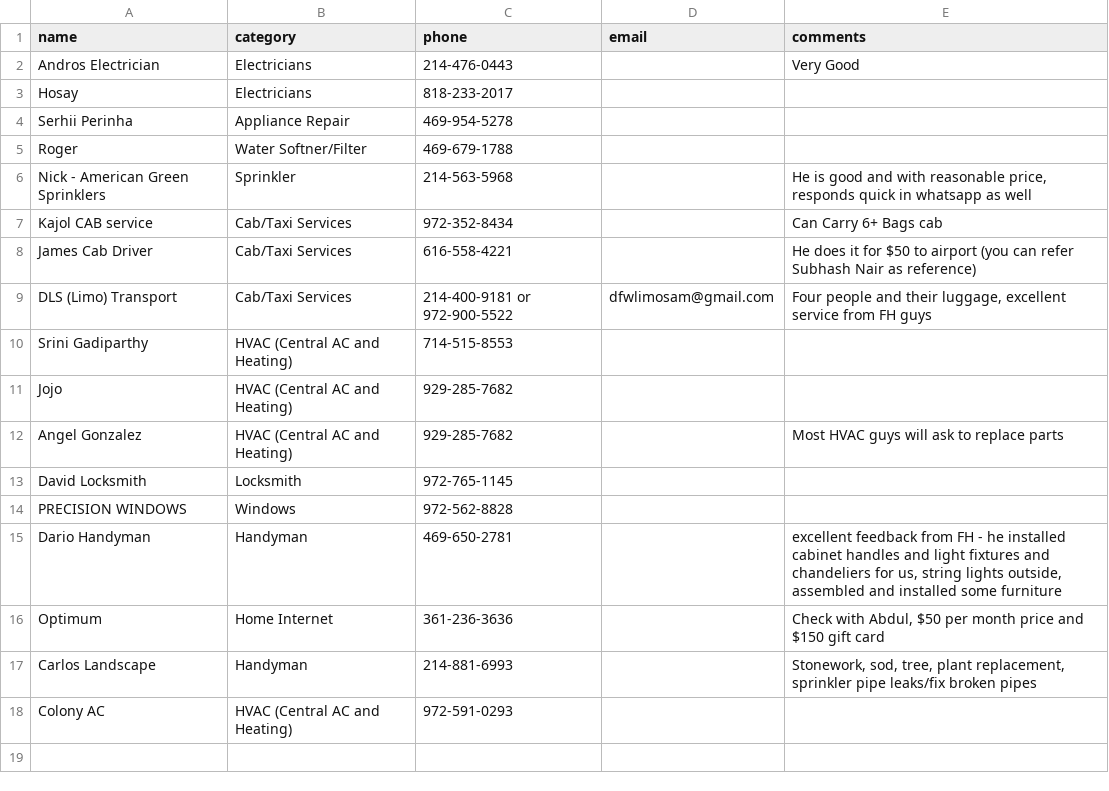
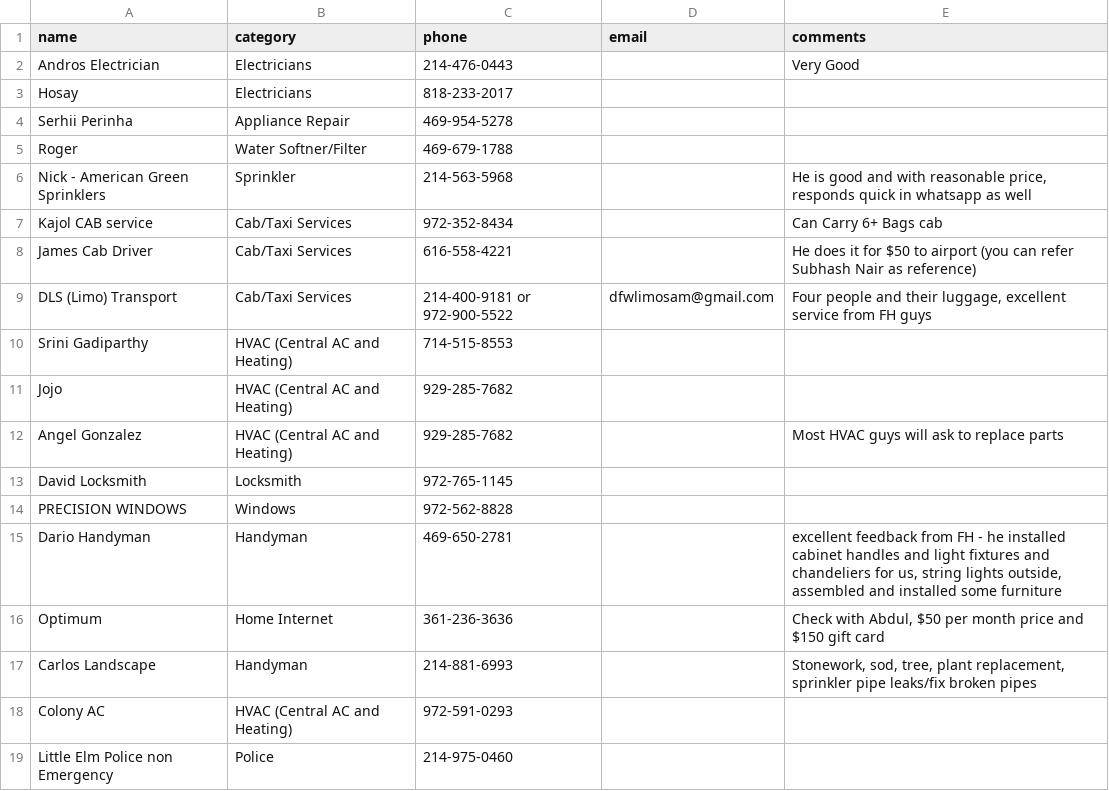
Before and after one commit to crepaka/fh-handymen, a CSV file: data.csv, drawn as a sheet.

Commit message:
Update data.csv

```diff
--- a/data.csv
+++ b/data.csv
@@ -18 +18,2 @@ Carlos Landscape,Handyman,214-881-6993,,"Stonework, sod, tree, plant replacement
 Colony AC, HVAC (Central AC and Heating),972-591-0293,,
+Little Elm Police non Emergency, Police, 214-975-0460,,
```
